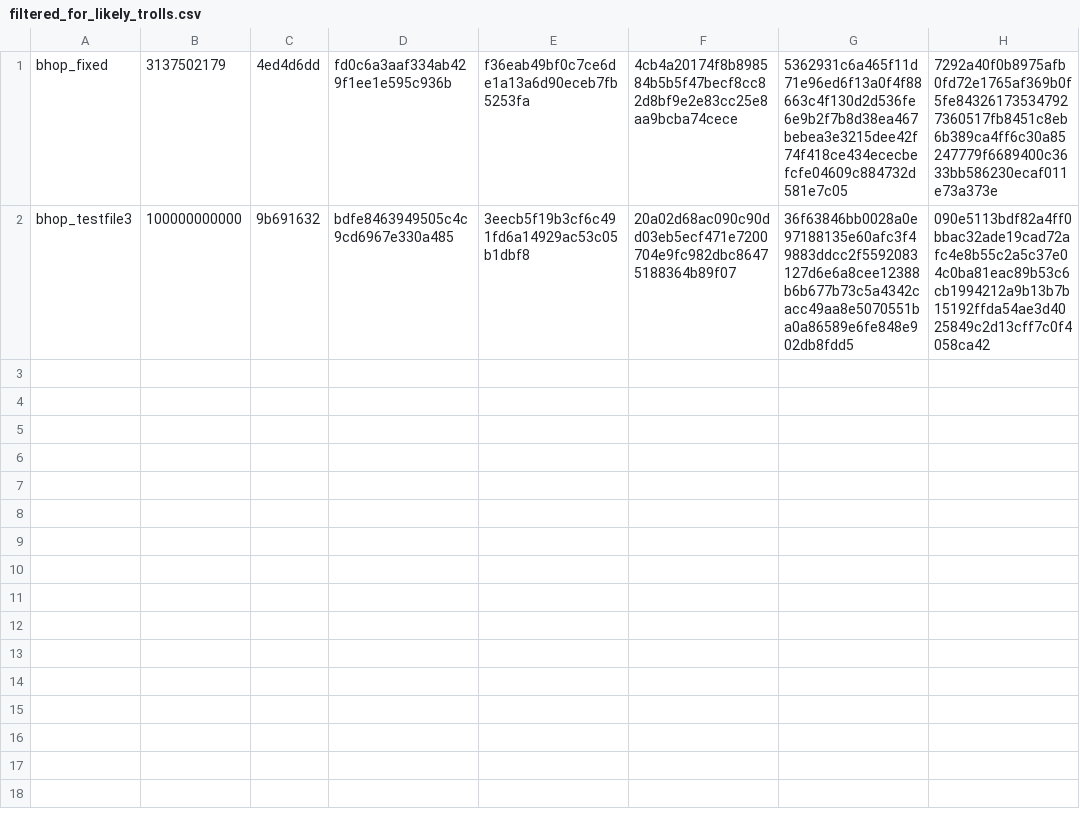
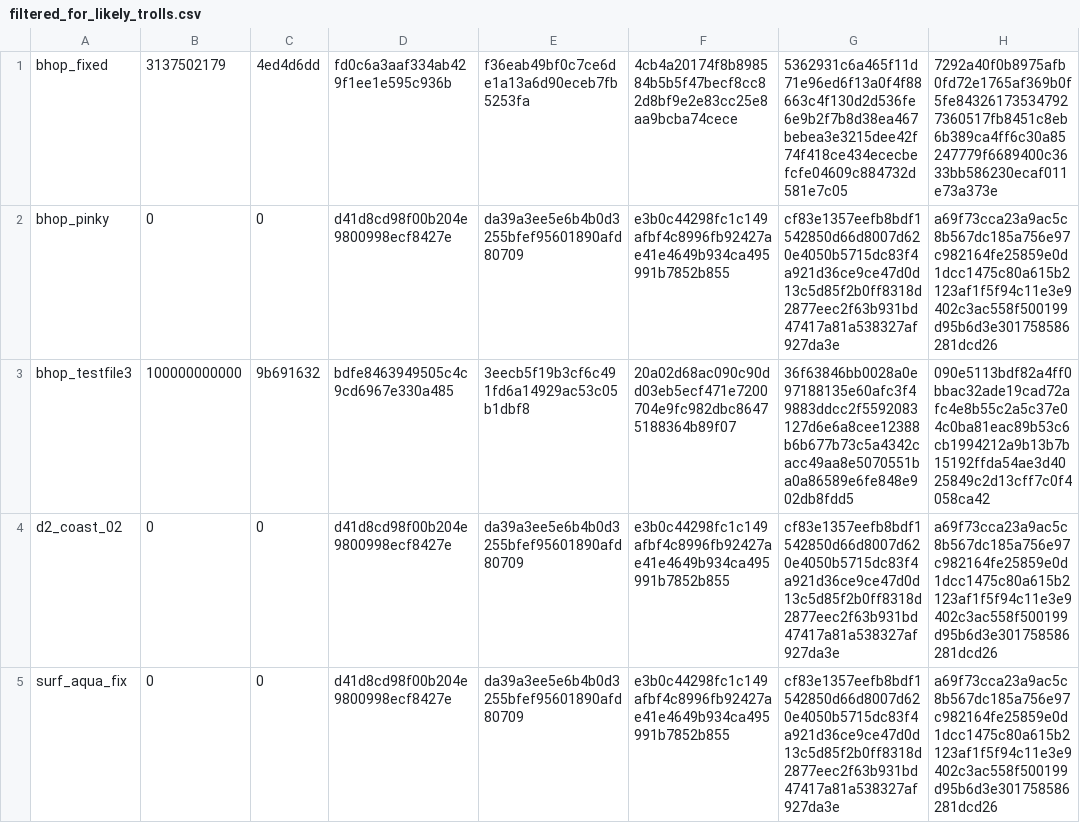
Before and after one commit to srcwr/maps-cstrike-original, a CSV file: other/filtered_for_likely_trolls.csv, drawn as a sheet; the diff names each change by its address in the sheet, - before the commit and + after, or states it on an @@ line.

Commit message:
remove some 0 byte files

```diff
--- a/other/filtered_for_likely_trolls.csv
+++ b/other/filtered_for_likely_trolls.csv
+row 2: bhop_pinky | 0 | 0 | d41d8cd98f00b204e9800998ecf8427e | da39a3ee5e6b4b0d3255bfef95601890afd80709 | e3b0c44298fc1c149afbf4c8996fb92427ae41e4649b934ca495991b7852b855 | cf83e1357eefb8bdf1542850d66d8007d620e4050b5715dc83f4a921d36ce9ce47d0d13c5d85f2b0ff8318d2877eec2f63b931bd47417a81a538327af927da3e | a69f73cca23a9ac5c8b567dc185a756e97c982164fe25859e0d1dcc1475c80a615b2123af1f5f94c11e3e9402c3ac558f500199d95b6d3e301758586281dcd26
+row 4: d2_coast_02 | 0 | 0 | d41d8cd98f00b204e9800998ecf8427e | da39a3ee5e6b4b0d3255bfef95601890afd80709 | e3b0c44298fc1c149afbf4c8996fb92427ae41e4649b934ca495991b7852b855 | cf83e1357eefb8bdf1542850d66d8007d620e4050b5715dc83f4a921d36ce9ce47d0d13c5d85f2b0ff8318d2877eec2f63b931bd47417a81a538327af927da3e | a69f73cca23a9ac5c8b567dc185a756e97c982164fe25859e0d1dcc1475c80a615b2123af1f5f94c11e3e9402c3ac558f500199d95b6d3e301758586281dcd26
+row 5: surf_aqua_fix | 0 | 0 | d41d8cd98f00b204e9800998ecf8427e | da39a3ee5e6b4b0d3255bfef95601890afd80709 | e3b0c44298fc1c149afbf4c8996fb92427ae41e4649b934ca495991b7852b855 | cf83e1357eefb8bdf1542850d66d8007d620e4050b5715dc83f4a921d36ce9ce47d0d13c5d85f2b0ff8318d2877eec2f63b931bd47417a81a538327af927da3e | a69f73cca23a9ac5c8b567dc185a756e97c982164fe25859e0d1dcc1475c80a615b2123af1f5f94c11e3e9402c3ac558f500199d95b6d3e301758586281dcd26
```
